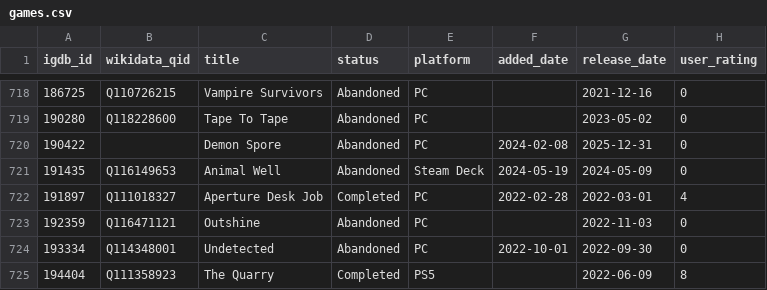
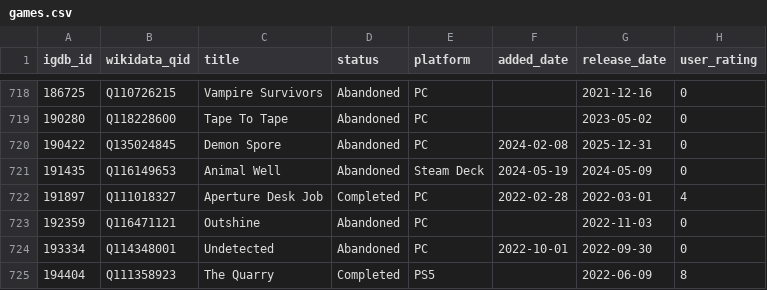
Before and after one commit to josh/gametrack-data, a CSV file: games.csv, drawn as a sheet; only a part is shown, gaps mark what is left out.

Commit message:
Update data

```diff
--- a/games.csv
+++ b/games.csv
@@ -719,3 +719,3 @@ igdb_id,wikidata_qid,title,status,platform,added_date,release_date,user_rating
 190280,Q118228600,Tape To Tape,Abandoned,PC,,2023-05-02,0
-190422,,Demon Spore,Abandoned,PC,2024-02-08,2025-12-31,0
+190422,Q135024845,Demon Spore,Abandoned,PC,2024-02-08,2025-12-31,0
 191435,Q116149653,Animal Well,Abandoned,Steam Deck,2024-05-19,2024-05-09,0
```
